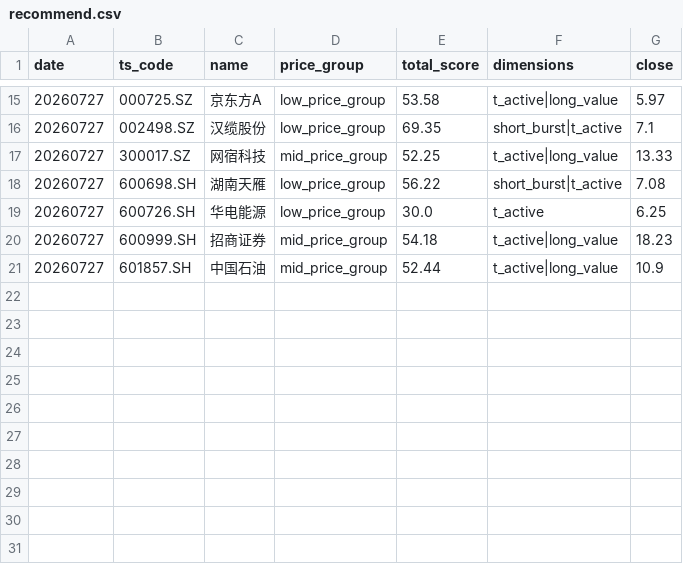
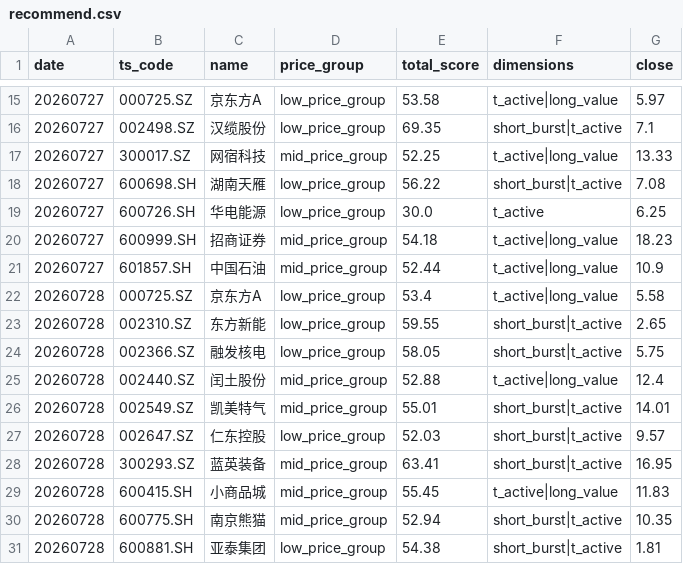
Before and after one commit to daoyezongzi/TradeEye, a CSV file: data/signals/recommend.csv, drawn as a sheet; only a part is shown, gaps mark what is left out.

```diff
--- a/data/signals/recommend.csv
+++ b/data/signals/recommend.csv
@@ -21 +21,11 @@ date,ts_code,name,price_group,total_score,dimensions,close
 20260727,601857.SH,中国石油,mid_price_group,52.44,t_active|long_value,10.9
+20260728,000725.SZ,京东方A,low_price_group,53.4,t_active|long_value,5.58
+20260728,002310.SZ,东方新能,low_price_group,59.55,short_burst|t_active,2.65
+20260728,002366.SZ,融发核电,low_price_group,58.05,short_burst|t_active,5.75
+20260728,002440.SZ,闰土股份,mid_price_group,52.88,t_active|long_value,12.4
+20260728,002549.SZ,凯美特气,mid_price_group,55.01,short_burst|t_active,14.01
+20260728,002647.SZ,仁东控股,low_price_group,52.03,short_burst|t_active,9.57
+20260728,300293.SZ,蓝英装备,mid_price_group,63.41,short_burst|t_active,16.95
+20260728,600415.SH,小商品城,mid_price_group,55.45,t_active|long_value,11.83
+20260728,600775.SH,南京熊猫,mid_price_group,52.94,short_burst|t_active,10.35
+20260728,600881.SH,亚泰集团,low_price_group,54.38,short_burst|t_active,1.81
```
